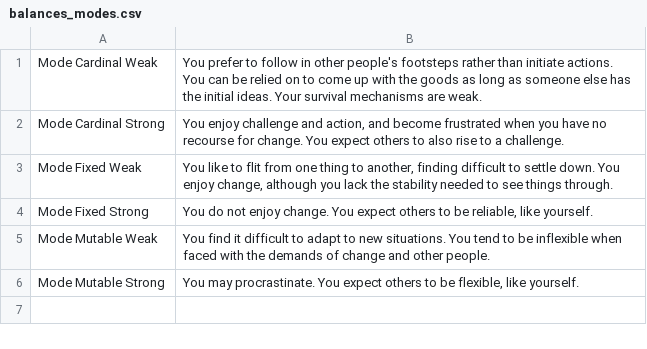
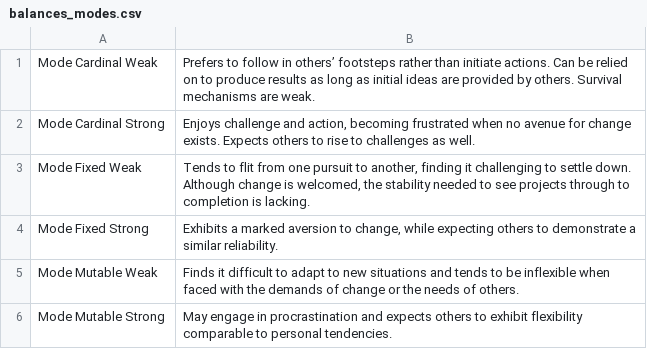
Before and after one commit to peterjmarko/llm-narrative-framework, a CSV file: data/foundational_assets/neutralized_delineations/balances_modes.csv, drawn as a sheet.

```diff
--- a/data/foundational_assets/neutralized_delineations/balances_modes.csv
+++ b/data/foundational_assets/neutralized_delineations/balances_modes.csv
@@ -1,6 +1,6 @@
-"Mode Cardinal Weak","You prefer to follow in other people's footsteps rather than initiate actions. You can be relied on to come up with the goods as long as someone else has the initial ideas. Your survival mechanisms are weak."
-"Mode Cardinal Strong","You enjoy challenge and action, and become frustrated when you have no recourse for change. You expect others to also rise to a challenge."
-"Mode Fixed Weak","You like to flit from one thing to another, finding difficult to settle down. You enjoy change, although you lack the stability needed to see things through."
-"Mode Fixed Strong","You do not enjoy change. You expect others to be reliable, like yourself."
-"Mode Mutable Weak","You find it difficult to adapt to new situations. You tend to be inflexible when faced with the demands of change and other people."
-"Mode Mutable Strong","You may procrastinate. You expect others to be flexible, like yourself."
+"Mode Cardinal Weak","Prefers to follow in others’ footsteps rather than initiate actions. Can be relied on to produce results as long as initial ideas are provided by others. Survival mechanisms are weak."
+"Mode Cardinal Strong","Enjoys challenge and action, becoming frustrated when no avenue for change exists. Expects others to rise to challenges as well."
+"Mode Fixed Weak","Tends to flit from one pursuit to another, finding it challenging to settle down. Although change is welcomed, the stability needed to see projects through to completion is lacking."
+"Mode Fixed Strong","Exhibits a marked aversion to change, while expecting others to demonstrate a similar reliability."
+"Mode Mutable Weak","Finds it difficult to adapt to new situations and tends to be inflexible when faced with the demands of change or the needs of others."
+"Mode Mutable Strong","May engage in procrastination and expects others to exhibit flexibility comparable to personal tendencies."
```
Also changed, not shown: data/foundational_assets/neutralized_delineations/balances_elements.csv, data/foundational_assets/neutralized_delineations/balances_hemispheres.csv, 11 other files.
